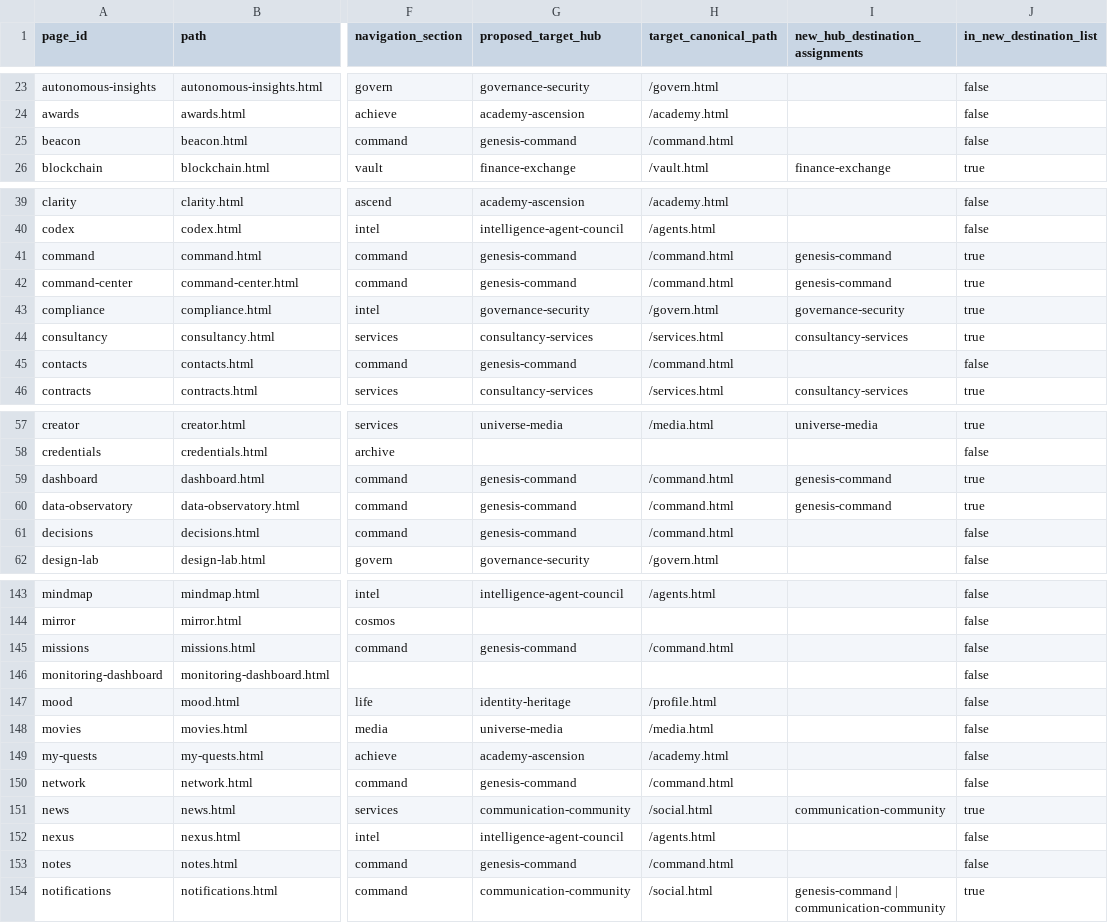
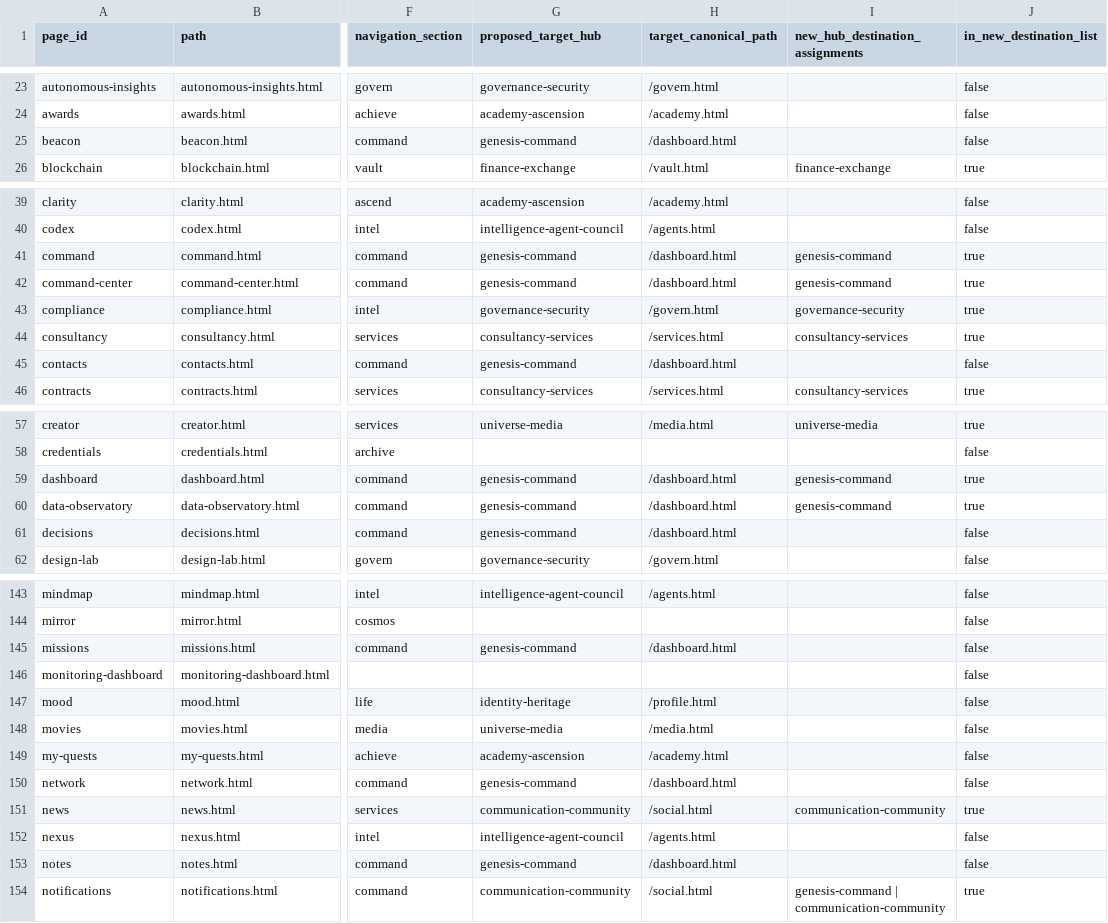
Before and after one commit to syd-omega-91717/sydomega-live, a CSV file: docs/OMEGA_242_PAGE_NINE_HUB_CROSSWALK_20261121.csv, drawn as a sheet; only a part is shown, gaps mark what is left out; the diff covers the shown part only; the diff names each change by its address in the sheet, - before the commit and + after, or states it on an @@ line.

Commit message:
docs: align route crosswalk with canonical Genesis path

```diff
--- a/docs/OMEGA_242_PAGE_NINE_HUB_CROSSWALK_20261121.csv
+++ b/docs/OMEGA_242_PAGE_NINE_HUB_CROSSWALK_20261121.csv
-H25 (target_canonical_path): /command.html
+H25 (target_canonical_path): /dashboard.html
-H41:H42 (target_canonical_path): /command.html
+H41:H42 (target_canonical_path): /dashboard.html
-H45 (target_canonical_path): /command.html
+H45 (target_canonical_path): /dashboard.html
-H59:H61 (target_canonical_path): /command.html
+H59:H61 (target_canonical_path): /dashboard.html
-H145 (target_canonical_path): /command.html
+H145 (target_canonical_path): /dashboard.html
-H150 (target_canonical_path): /command.html
+H150 (target_canonical_path): /dashboard.html
-H153 (target_canonical_path): /command.html
+H153 (target_canonical_path): /dashboard.html
```
Also changed, not shown: 13 edited cells elsewhere in this file.
